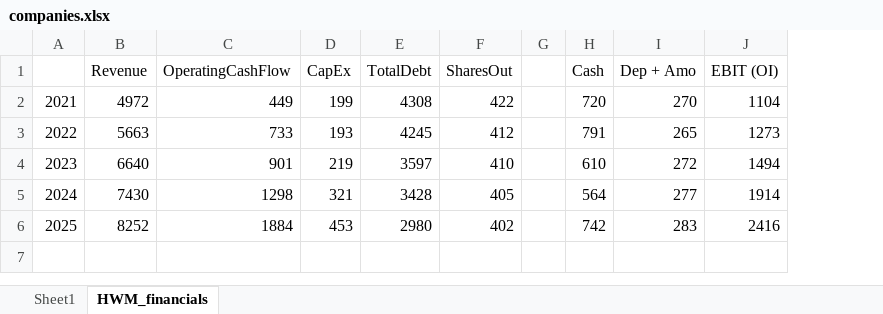
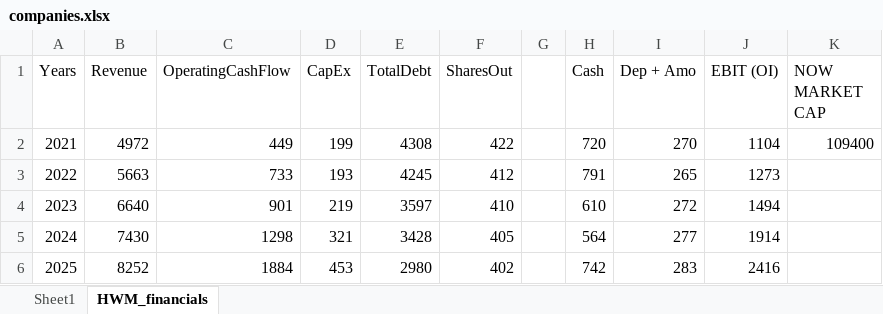
Before and after one commit to kyzelmozal/Project-Magnolia, an Excel workbook: data/companies.xlsx, sheet HWM_financials, drawn as a sheet; values as stored, in another font and other column widths than the file's, no borders; the diff names each change by its address in the sheet, - before the commit and + after, or states it on an @@ line.

```diff
--- a/data/companies.xlsx (sheet HWM_financials)
+++ b/data/companies.xlsx (sheet HWM_financials)
+column K (NOW MARKET CAP), row 2: 109400
-A1: (empty)
+A1: Years
```
Also changed, not shown: 1 other file.
